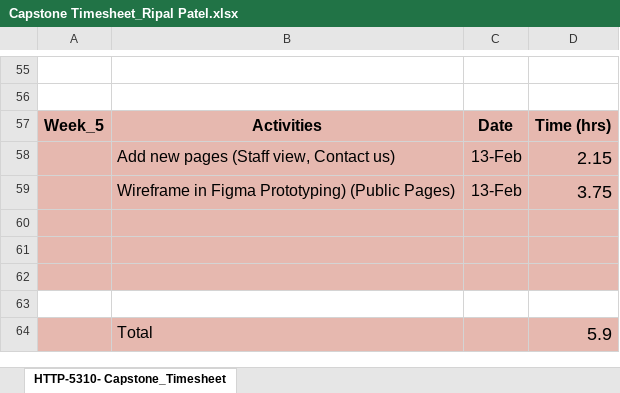
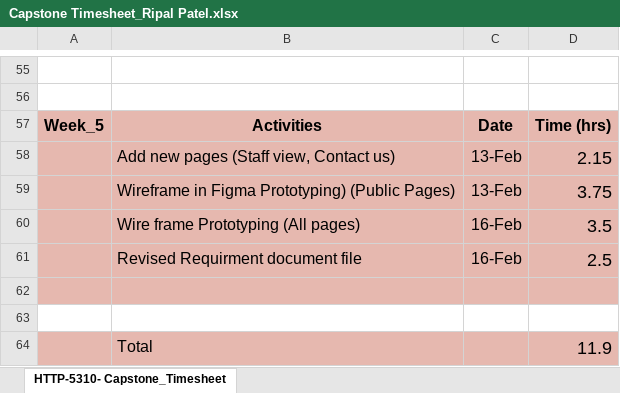
Before and after one commit to RipalPatel18/HealthCare-Plus, an Excel workbook: Week_5/Capstone Timesheet_Ripal Patel.xlsx, sheet HTTP-5310- Capstone_Timesheet, drawn as a sheet; only a part is shown, gaps mark what is left out; values as stored, in another font and other column widths than the file's, no borders; charts and pictures not drawn; removed rows and columns are numbered as before the commit, all else as after; the diff names each change by its address in the sheet, - before the commit and + after, or states it on an @@ line.

Commit message:
figma prototye and revised required doc file

```diff
--- a/Week_5/Capstone Timesheet_Ripal Patel.xlsx (sheet HTTP-5310- Capstone_Timesheet)
+++ b/Week_5/Capstone Timesheet_Ripal Patel.xlsx (sheet HTTP-5310- Capstone_Timesheet)
+row 60:  | Wire frame Prototyping (All pages) | 16-Feb | 3.5
+row 61:  | Revised Requirment document file | 16-Feb | 2.5
-A63:D63 fill: #E6B8AF
+A63:D63 fill: none
-row 64: (empty)
+row 64:  | Total |  | 11.9
-row 63: (empty)
-row 64:  | Total |  | 5.9
```
Also changed, not shown: 1 other file.
